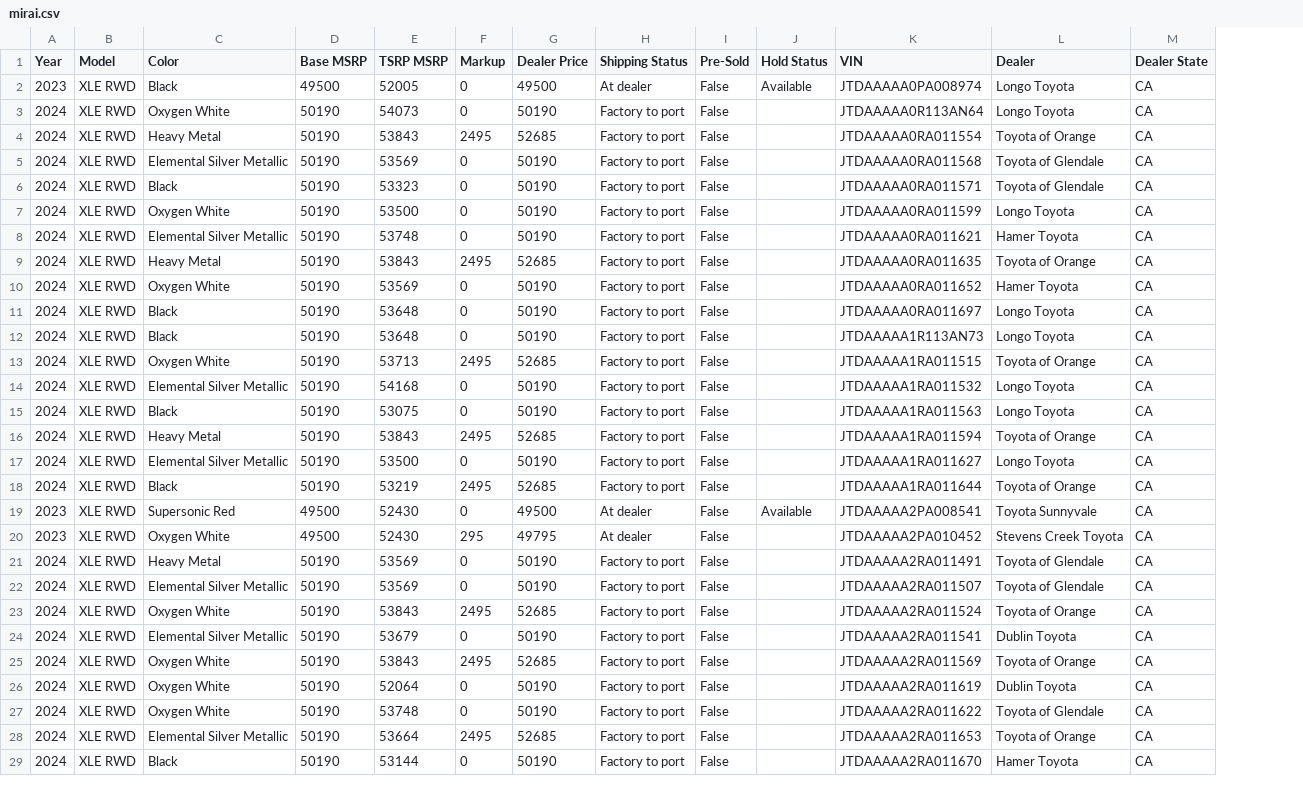
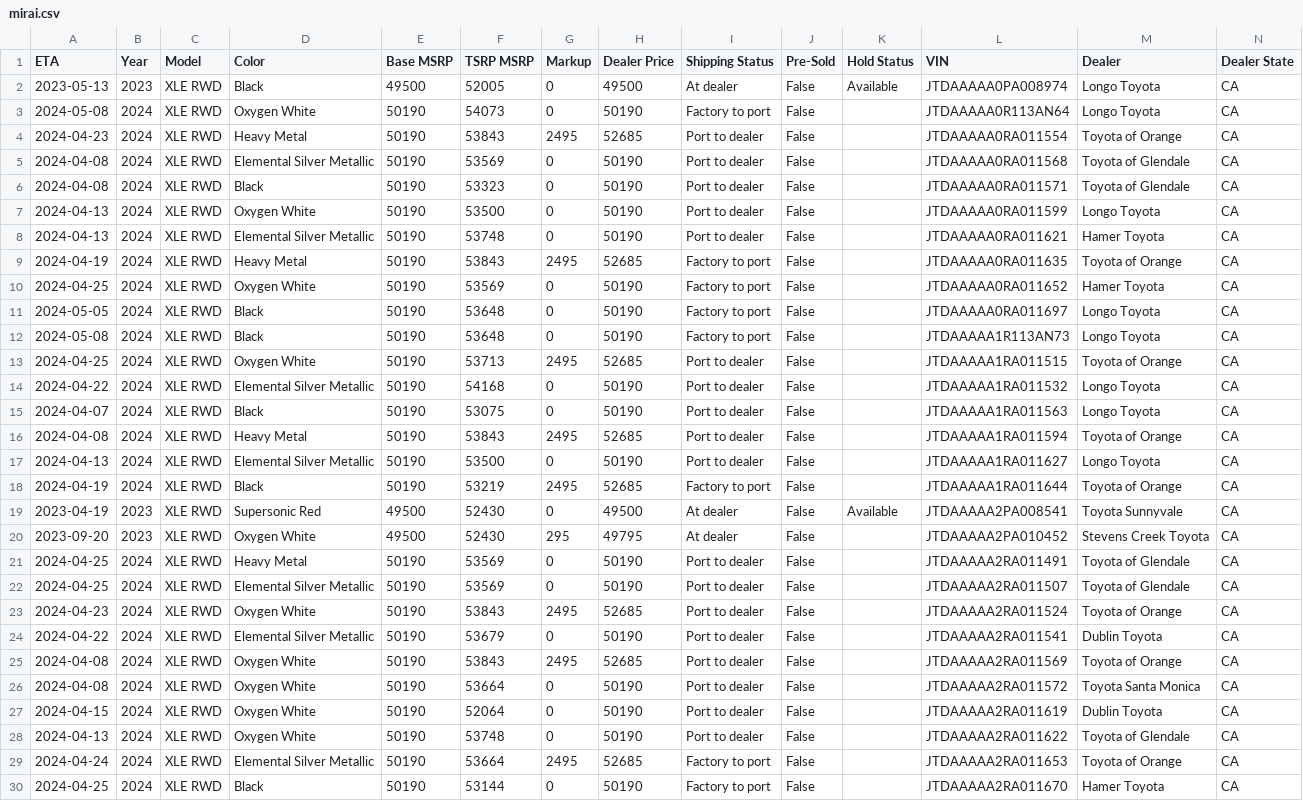
Before and after one commit to miamiluxury/yotagrabber, a CSV file: output/mirai.csv, drawn as a sheet; only a part is shown; addresses are those after the commit; the diff covers the shown part only; the diff names each change by its address in the sheet, - before the commit and + after, or states it on an @@ line.

```diff
--- a/output/mirai.csv
+++ b/output/mirai.csv
+column A (ETA), rows 2-25: 2023-05-13 | 2024-05-08 | 2024-04-23 | 2024-04-08 | 2024-04-08 | 2024-04-13 | 2024-04-13 | 2024-04-19 | 2024-04-25 | 2024-05-05 | 2024-05-08 | 2024-04-25 | 2024-04-22 | 2024-04-07 | 2024-04-08 | 2024-04-13 | 2024-04-19 | 2023-04-19 | 2023-09-20 | 2024-04-25 | 2024-04-25 | 2024-04-23 | 2024-04-22 | 2024-04-08; rows 27-30: 2024-04-15 | 2024-04-13 | 2024-04-24 | 2024-04-25
-I4:I8 (Shipping Status): Factory to port
+I4:I8 (Shipping Status): Port to dealer
-I13:I17 (Shipping Status): Factory to port
+I13:I17 (Shipping Status): Port to dealer
-I21:I25 (Shipping Status): Factory to port
+I21:I25 (Shipping Status): Port to dealer
+row 26: 2024-04-08 | 2024 | XLE RWD | Oxygen White | 50190 | 53664 | 0 | 50190 | Port to dealer | False |  | JTDAAAAA2RA011572 | Toyota Santa Monica | CA
-I27:I28 (Shipping Status): Factory to port
+I27:I28 (Shipping Status): Port to dealer
```
Also changed, not shown: 1 added row and 29 edited cells elsewhere in this file, output/landcruiser.csv, output/supra.csv, 49 other files.
